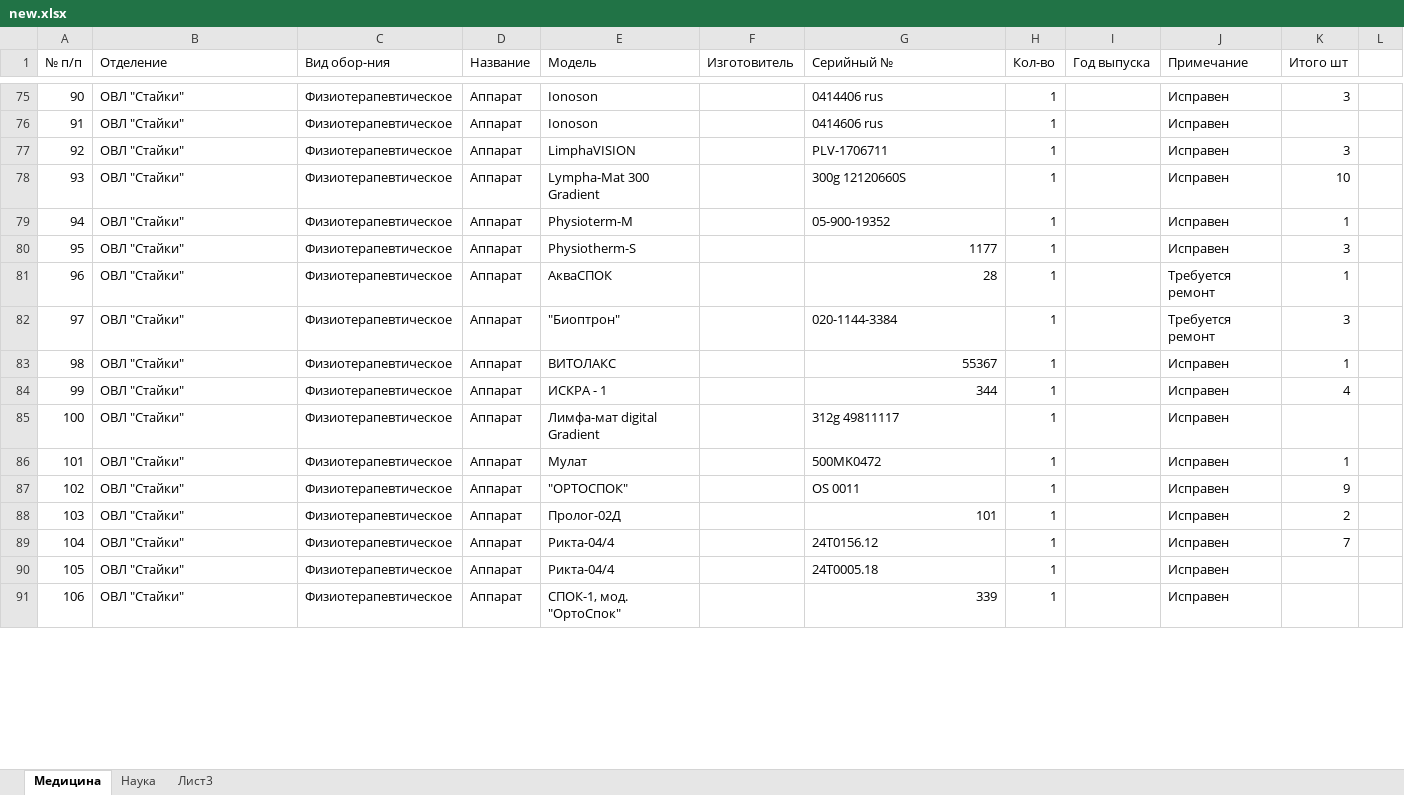
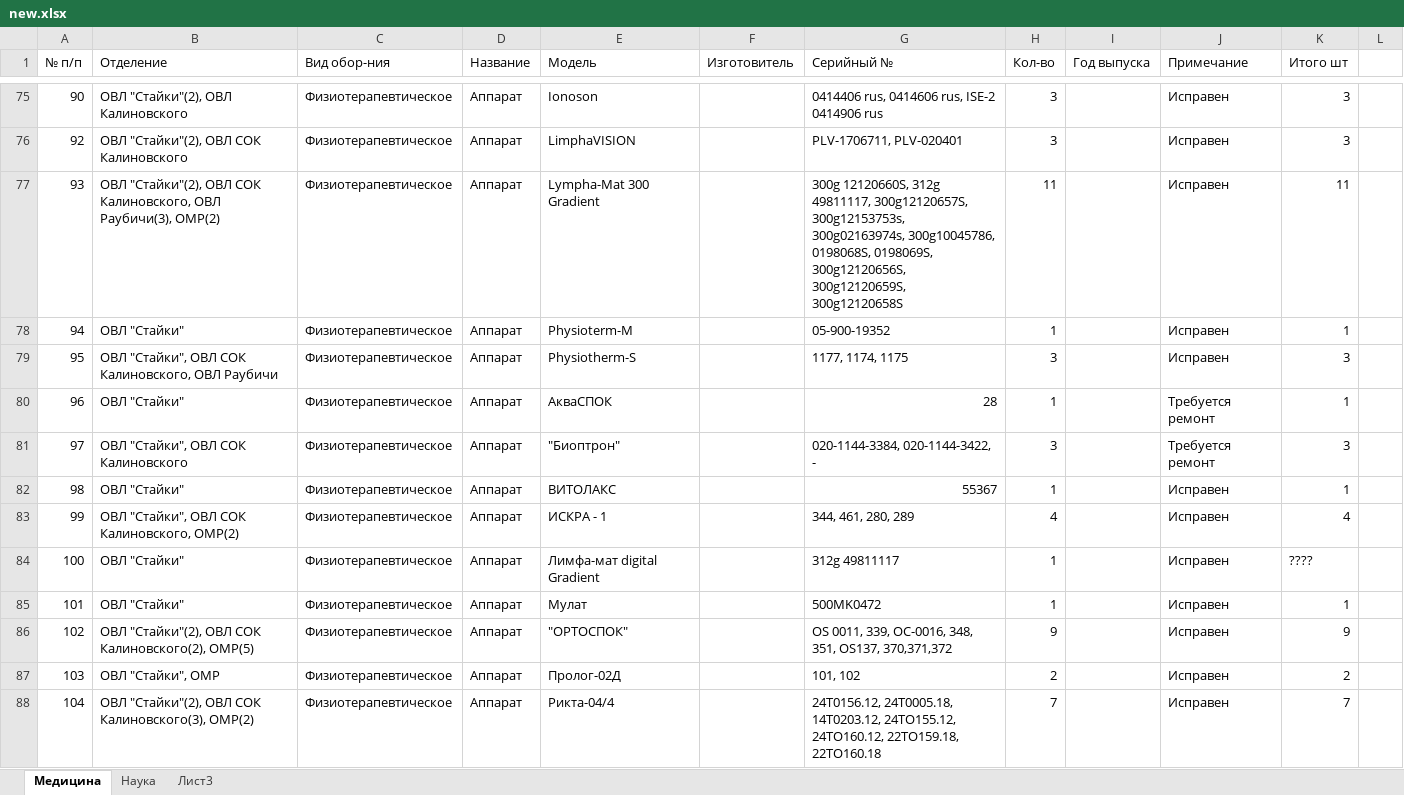
Before and after one commit to himyong/fluffy-umbrella, an Excel workbook: new.xlsx, sheet Медицина, drawn as a sheet; only a part is shown, gaps mark what is left out; values as stored, in another font and other column widths than the file's, no cell formats; removed rows and columns are numbered as before the commit, all else as after; the diff covers the shown part only; the diff names each change by its address in the sheet, - before the commit and + after, or states it on an @@ line.

```diff
--- a/new.xlsx (sheet Медицина)
+++ b/new.xlsx (sheet Медицина)
-B75 (Отделение): ОВЛ "Стайки"
+B75 (Отделение): ОВЛ "Стайки"(2), ОВЛ Калиновского
-G75 (Серийный №): 0414406 rus
+G75 (Серийный №): 0414406 rus, 0414606 rus, ISE-2 0414906 rus
-H75 (Кол-во): 1
+H75 (Кол-во): 3
-row 76: 91 | ОВЛ "Стайки" | Физиотерапевтическое | Аппарат | Ionoson |  | 0414606 rus | 1 |  | Исправен
-B76 (Отделение): ОВЛ "Стайки"
+B76 (Отделение): ОВЛ "Стайки"(2), ОВЛ СОК Калиновского
-G76 (Серийный №): PLV-1706711
+G76 (Серийный №): PLV-1706711, PLV-020401
-H76 (Кол-во): 1
+H76 (Кол-во): 3
-B77 (Отделение): ОВЛ "Стайки"
+B77 (Отделение): ОВЛ "Стайки"(2), ОВЛ СОК Калиновского, ОВЛ Раубичи(3), ОМР(2)
-G77 (Серийный №): 300g 12120660S
+G77 (Серийный №): 300g 12120660S, 312g 49811117, 300g12120657S, 300g12153753s, 300g02163974s, 300g10045786, 0198068S, 0198069S, 300g12120656S, 300g12120659S, 300g12120658S
-H77 (Кол-во): 1
+H77 (Кол-во): 11
-K77 (Итого шт): 10
+K77 (Итого шт): 11
-B79 (Отделение): ОВЛ "Стайки"
+B79 (Отделение): ОВЛ "Стайки", ОВЛ СОК Калиновского, ОВЛ Раубичи
-G79 (Серийный №): 1177
+G79 (Серийный №): 1177, 1174, 1175
-H79 (Кол-во): 1
+H79 (Кол-во): 3
-B81 (Отделение): ОВЛ "Стайки"
+B81 (Отделение): ОВЛ "Стайки", ОВЛ СОК Калиновского
-G81 (Серийный №): 020-1144-3384
+G81 (Серийный №): 020-1144-3384, 020-1144-3422, -
-H81 (Кол-во): 1
+H81 (Кол-во): 3
-B83 (Отделение): ОВЛ "Стайки"
+B83 (Отделение): ОВЛ "Стайки", ОВЛ СОК Калиновского, ОМР(2)
-G83 (Серийный №): 344
+G83 (Серийный №): 344, 461, 280, 289
-H83 (Кол-во): 1
+H83 (Кол-во): 4
-K84 (Итого шт): (empty)
+K84 (Итого шт): ????
-B86 (Отделение): ОВЛ "Стайки"
+B86 (Отделение): ОВЛ "Стайки"(2), ОВЛ СОК Калиновского(2), ОМР(5)
-G86 (Серийный №): OS 0011
+G86 (Серийный №): OS 0011, 339, ОС-0016, 348, 351, OS137, 370,371,372
-H86 (Кол-во): 1
+H86 (Кол-во): 9
-B87 (Отделение): ОВЛ "Стайки"
+B87 (Отделение): ОВЛ "Стайки", ОМР
-G87 (Серийный №): 101
+G87 (Серийный №): 101, 102
-H87 (Кол-во): 1
+H87 (Кол-во): 2
-B88 (Отделение): ОВЛ "Стайки"
+B88 (Отделение): ОВЛ "Стайки"(2), ОВЛ СОК Калиновского(3), ОМР(2)
-G88 (Серийный №): 24Т0156.12
+G88 (Серийный №): 24Т0156.12, 24Т0005.18, 14Т0203.12, 24ТО155.12, 24ТО160.12, 22ТО159.18, 22ТО160.18
-H88 (Кол-во): 1
+H88 (Кол-во): 7
-row 90: 105 | ОВЛ "Стайки" | Физиотерапевтическое | Аппарат | Рикта-04/4 |  | 24Т0005.18 | 1 |  | Исправен
-row 91: 106 | ОВЛ "Стайки" | Физиотерапевтическое | Аппарат | СПОК-1, мод. "ОртоСпок" |  | 339 | 1 |  | Исправен
```
Also changed, not shown: 118 removed rows and 177 edited cells elsewhere in this sheet, cell formats.
